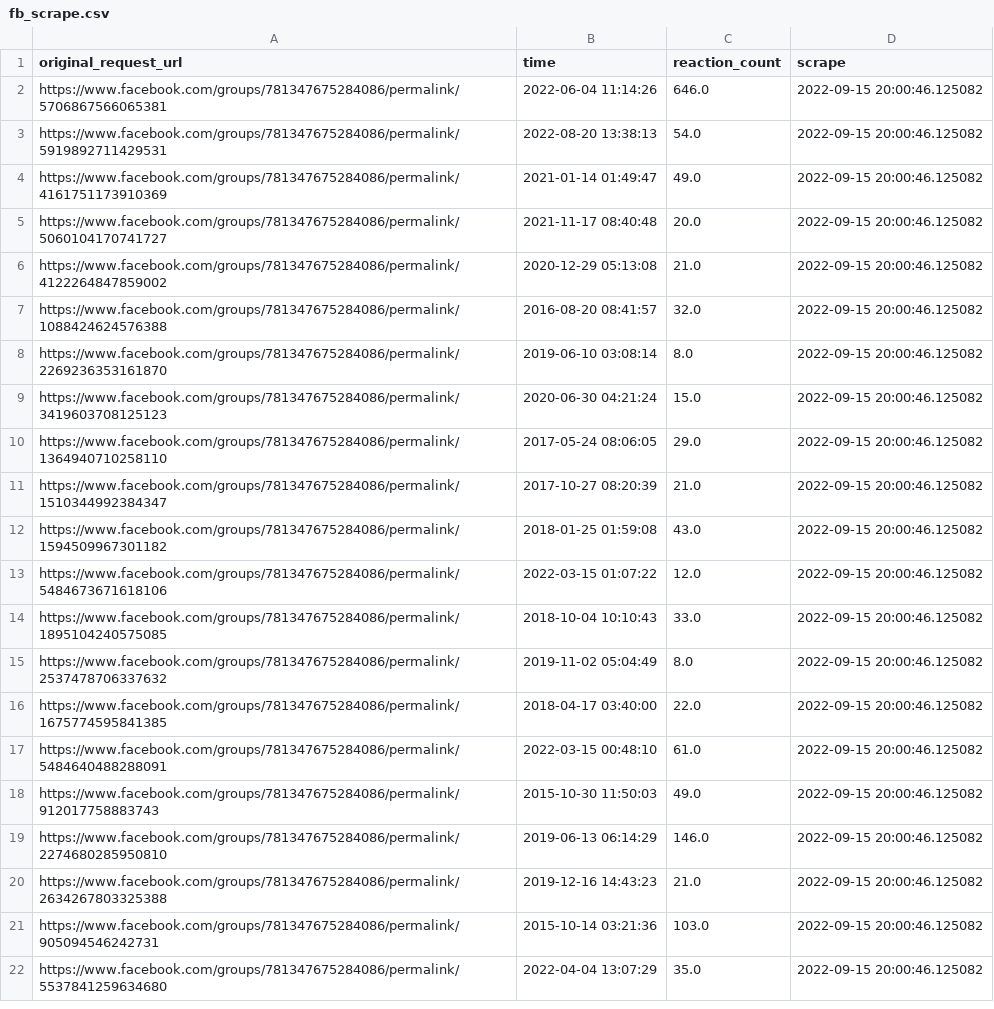
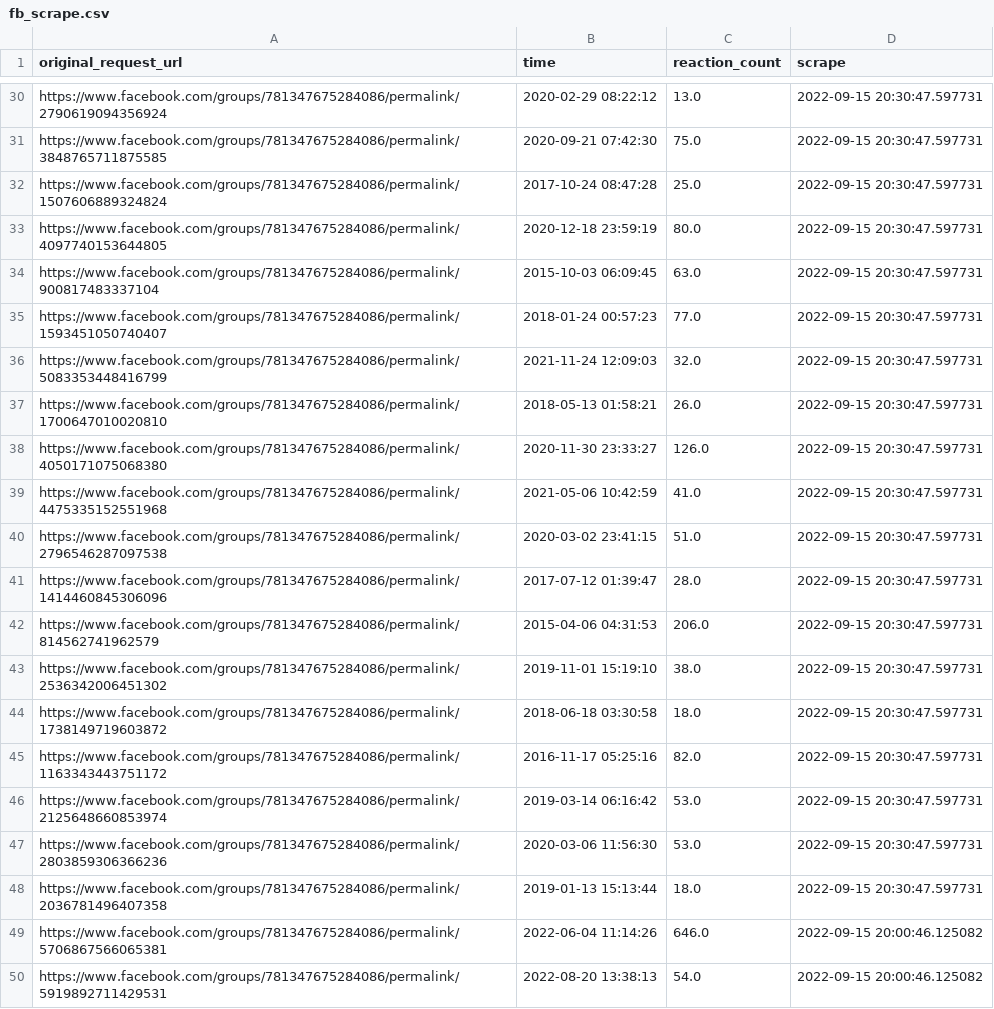
Before and after one commit to Rexpert/vsm, a CSV file: output/fb_scrape.csv, drawn as a sheet; only a part is shown, gaps mark what is left out; the shorter side is filled out with more unchanged rows; the diff covers the shown part only.

```diff
--- a/output/fb_scrape.csv
+++ b/output/fb_scrape.csv
@@ -2 +30,20 @@ original_request_url,time,reaction_count,scrape
+https://www.facebook.com/groups/781347675284086/permalink/2790619094356924,2020-02-29 08:22:12,13.0,2022-09-15 20:30:47.597731
+https://www.facebook.com/groups/781347675284086/permalink/3848765711875585,2020-09-21 07:42:30,75.0,2022-09-15 20:30:47.597731
+https://www.facebook.com/groups/781347675284086/permalink/1507606889324824,2017-10-24 08:47:28,25.0,2022-09-15 20:30:47.597731
+https://www.facebook.com/groups/781347675284086/permalink/4097740153644805,2020-12-18 23:59:19,80.0,2022-09-15 20:30:47.597731
+https://www.facebook.com/groups/781347675284086/permalink/900817483337104,2015-10-03 06:09:45,63.0,2022-09-15 20:30:47.597731
+https://www.facebook.com/groups/781347675284086/permalink/1593451050740407,2018-01-24 00:57:23,77.0,2022-09-15 20:30:47.597731
+https://www.facebook.com/groups/781347675284086/permalink/5083353448416799,2021-11-24 12:09:03,32.0,2022-09-15 20:30:47.597731
+https://www.facebook.com/groups/781347675284086/permalink/1700647010020810,2018-05-13 01:58:21,26.0,2022-09-15 20:30:47.597731
+https://www.facebook.com/groups/781347675284086/permalink/4050171075068380,2020-11-30 23:33:27,126.0,2022-09-15 20:30:47.597731
+https://www.facebook.com/groups/781347675284086/permalink/4475335152551968,2021-05-06 10:42:59,41.0,2022-09-15 20:30:47.597731
+https://www.facebook.com/groups/781347675284086/permalink/2796546287097538,2020-03-02 23:41:15,51.0,2022-09-15 20:30:47.597731
+https://www.facebook.com/groups/781347675284086/permalink/1414460845306096,2017-07-12 01:39:47,28.0,2022-09-15 20:30:47.597731
+https://www.facebook.com/groups/781347675284086/permalink/814562741962579,2015-04-06 04:31:53,206.0,2022-09-15 20:30:47.597731
+https://www.facebook.com/groups/781347675284086/permalink/2536342006451302,2019-11-01 15:19:10,38.0,2022-09-15 20:30:47.597731
+https://www.facebook.com/groups/781347675284086/permalink/1738149719603872,2018-06-18 03:30:58,18.0,2022-09-15 20:30:47.597731
+https://www.facebook.com/groups/781347675284086/permalink/1163343443751172,2016-11-17 05:25:16,82.0,2022-09-15 20:30:47.597731
+https://www.facebook.com/groups/781347675284086/permalink/2125648660853974,2019-03-14 06:16:42,53.0,2022-09-15 20:30:47.597731
+https://www.facebook.com/groups/781347675284086/permalink/2803859306366236,2020-03-06 11:56:30,53.0,2022-09-15 20:30:47.597731
+https://www.facebook.com/groups/781347675284086/permalink/2036781496407358,2019-01-13 15:13:44,18.0,2022-09-15 20:30:47.597731
 https://www.facebook.com/groups/781347675284086/permalink/5706867566065381,2022-06-04 11:14:26,646.0,2022-09-15 20:00:46.125082
```
Also changed, not shown: 28 added rows elsewhere in this file, 1 other file.
